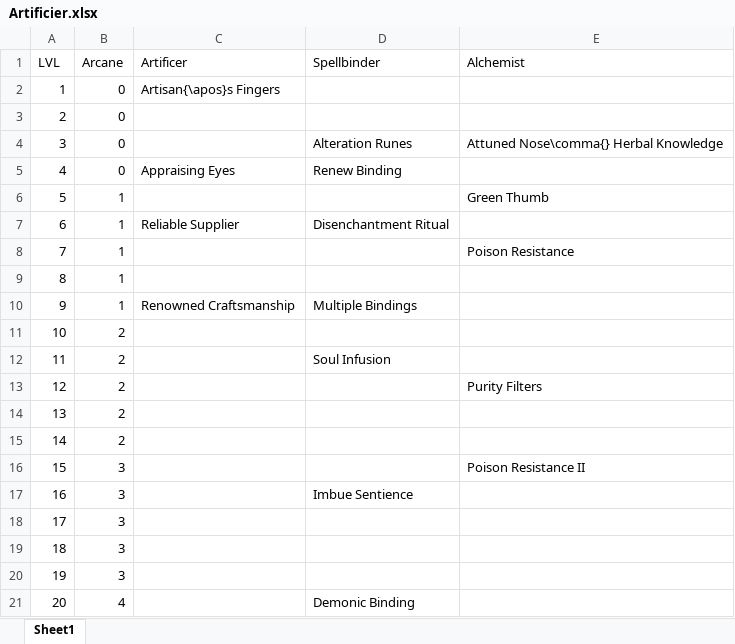
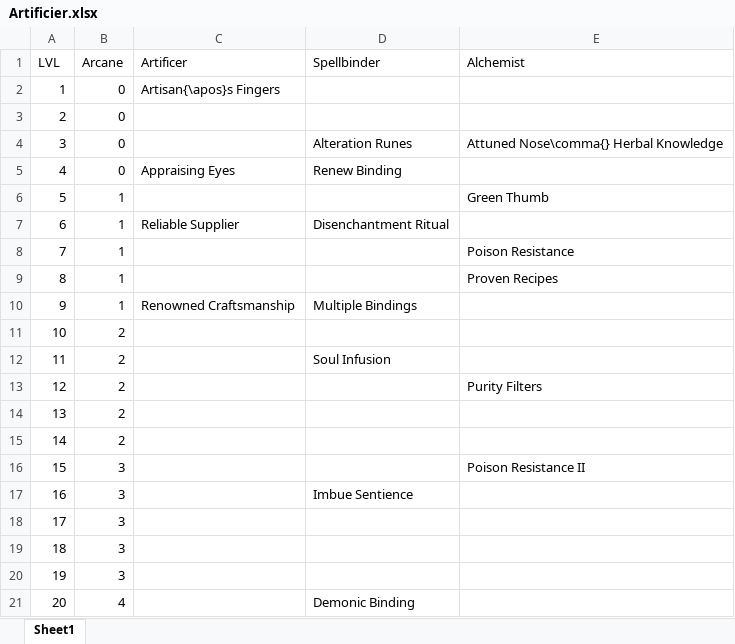
Before and after one commit to DrFraserGovil/HPRPG, an Excel workbook: CoreRulebook/Data/Archetypes/Artificier.xlsx, sheet Sheet1, drawn as a sheet; values as stored, in another font and other column widths than the file's, no borders; the diff names each change by its address in the sheet, - before the commit and + after, or states it on an @@ line.

```diff
--- a/CoreRulebook/Data/Archetypes/Artificier.xlsx (sheet Sheet1)
+++ b/CoreRulebook/Data/Archetypes/Artificier.xlsx (sheet Sheet1)
-E9 (Alchemist): (empty)
+E9 (Alchemist): Proven Recipes
```
Also changed, not shown: CoreRulebook/Data/Archetypes/Gryffindor.xlsx, CoreRulebook/Data/Archetypes/Sage.xlsx, 10 other files.
